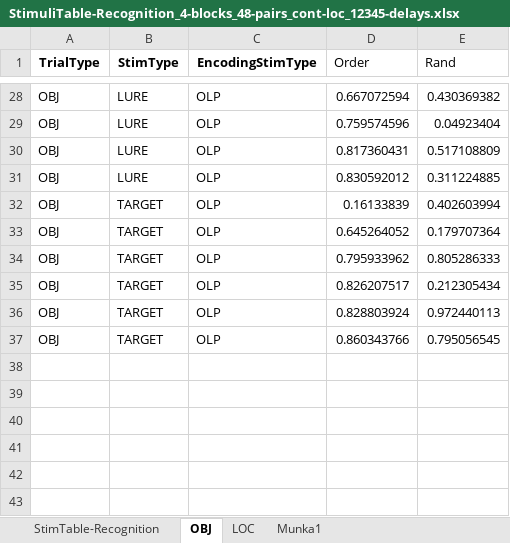
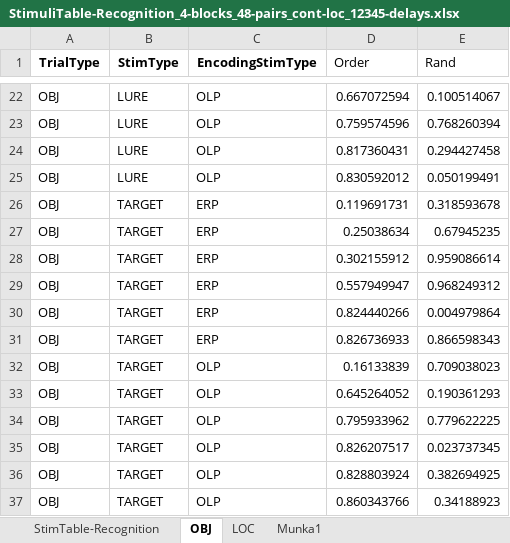
Before and after one commit to zs-nemecz/TerKepEsz, an Excel workbook: StimuliTable-Recognition_4-blocks_48-pairs_cont-loc_12345-delays.xlsx, sheet OBJ, drawn as a sheet; only a part is shown, gaps mark what is left out; values as stored, in another font and other column widths than the file's, no borders; charts and pictures and conditional formats not drawn; addresses are those after the commit; the diff covers the shown part only; the diff names each change by its address in the sheet, - before the commit and + after, or states it on an @@ line.

```diff
--- a/StimuliTable-Recognition_4-blocks_48-pairs_cont-loc_12345-delays.xlsx (sheet OBJ)
+++ b/StimuliTable-Recognition_4-blocks_48-pairs_cont-loc_12345-delays.xlsx (sheet OBJ)
-E22 (Rand): 0.430369382
+E22 (Rand): 0.100514067
-E23 (Rand): 0.04923404
+E23 (Rand): 0.768260394
-E24 (Rand): 0.517108809
+E24 (Rand): 0.294427458
-E25 (Rand): 0.311224885
+E25 (Rand): 0.050199491
+row 26: OBJ | TARGET | ERP | 0.119691731 | 0.318593678
+row 27: OBJ | TARGET | ERP | 0.25038634 | 0.67945235
+row 28: OBJ | TARGET | ERP | 0.302155912 | 0.959086614
+row 29: OBJ | TARGET | ERP | 0.557949947 | 0.968249312
+row 30: OBJ | TARGET | ERP | 0.824440266 | 0.004979864
+row 31: OBJ | TARGET | ERP | 0.826736933 | 0.866598343
-E32 (Rand): 0.402603994
+E32 (Rand): 0.709038023
-E33 (Rand): 0.179707364
+E33 (Rand): 0.190361293
-E34 (Rand): 0.805286333
+E34 (Rand): 0.779622225
-E35 (Rand): 0.212305434
+E35 (Rand): 0.023737345
-E36 (Rand): 0.972440113
+E36 (Rand): 0.382694925
-E37 (Rand): 0.795056545
+E37 (Rand): 0.34188923
```
Also changed, not shown: 6 added rows, 12 removed rows and 14 edited cells elsewhere in this sheet, sheet StimTable-Recognition, sheet LOC, charts or pictures, 7 other files.
